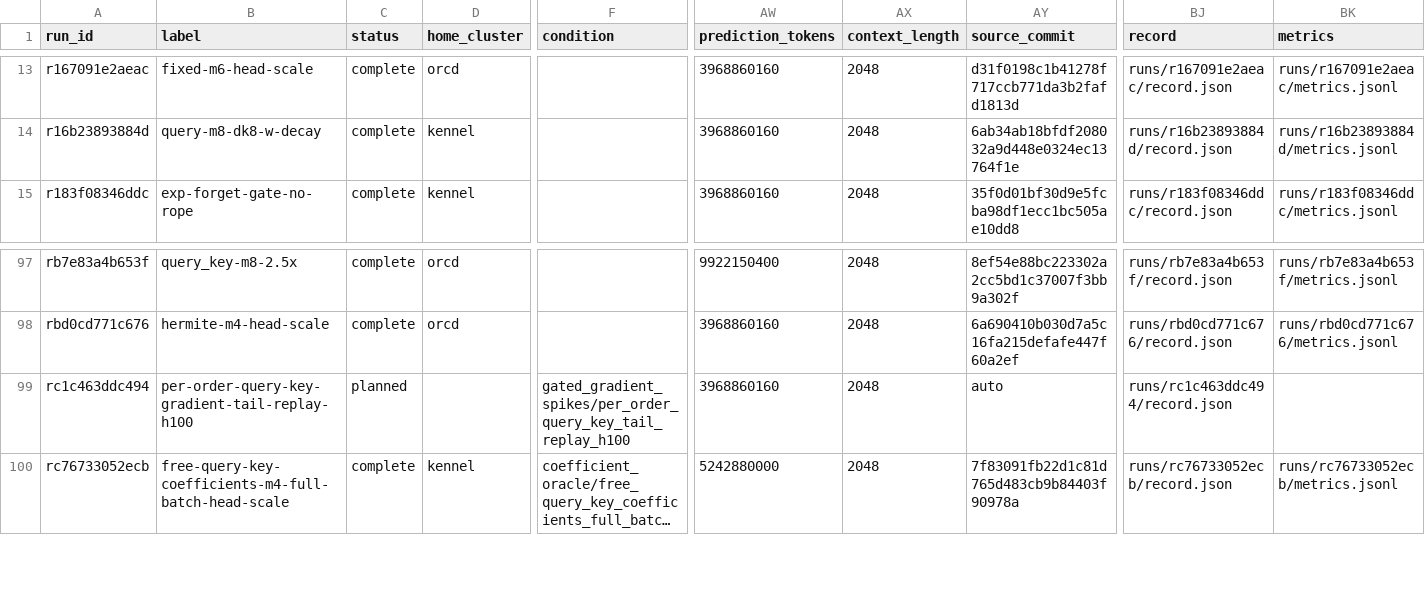
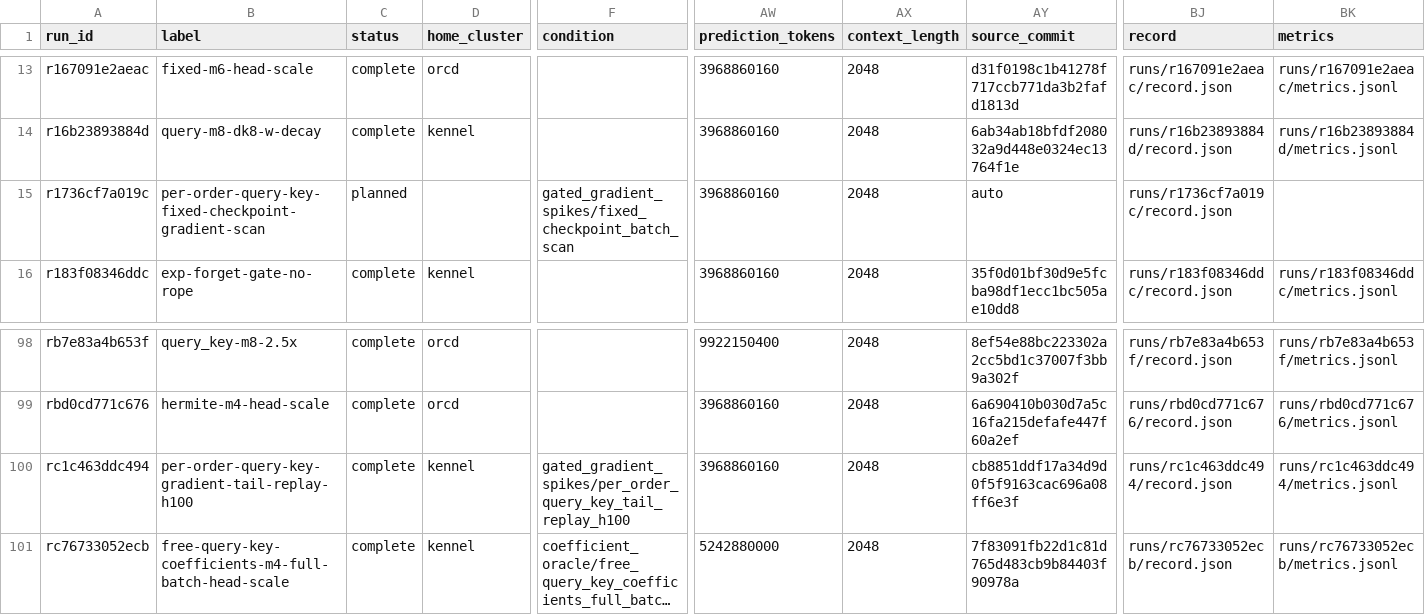
Before and after one commit to rafaelhanashiro/functional-memory, a CSV file: experiments/transformer_pp/runs.csv, drawn as a sheet; only a part is shown, gaps mark what is left out; long unchanged cells end in …; addresses are those after the commit; rows hold the shown columns only; the diff names each change by its address in the sheet, - before the commit and + after, or states it on an @@ line.

Commit message:
Add fixed-checkpoint gradient scan and independent attention VJP diagnostic

```diff
--- a/experiments/transformer_pp/runs.csv
+++ b/experiments/transformer_pp/runs.csv
+row 15: r1736cf7a019c | per-order-query-key-fixed-checkpoint-gradient-scan | planned |  | gated_gradient_spikes/fixed_checkpoint_batch_scan | 3968860160 | 2048 | auto | runs/r1736cf7a019c/record.json
-C100 (status): planned
+C100 (status): complete
-D100 (home_cluster): (empty)
+D100 (home_cluster): kennel
-AY100 (source_commit): auto
+AY100 (source_commit): cb8851ddf17a34d9d0f5f9163cac696a08ff6e3f
-BK100 (metrics): (empty)
+BK100 (metrics): runs/rc1c463ddc494/metrics.jsonl
```
Also changed, not shown: 6 other files.
